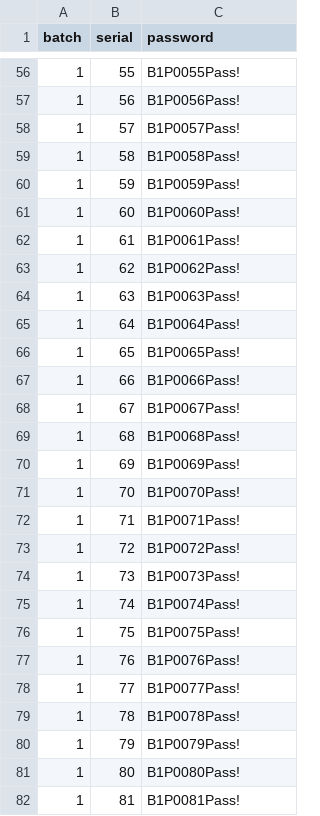
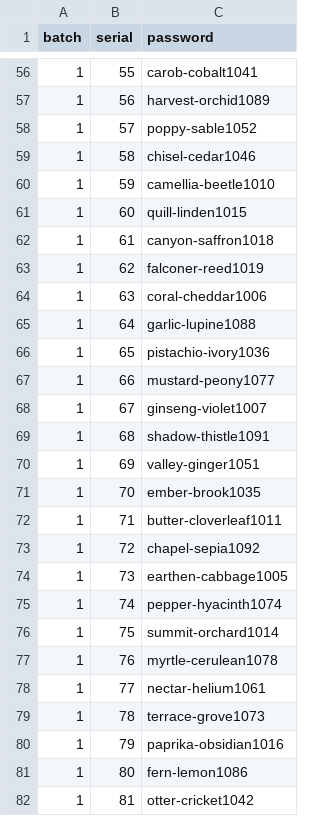
Before and after one commit to dennistrue/main-hub-production, a CSV file: bin/passwords.csv, drawn as a sheet; only a part is shown, gaps mark what is left out; the diff covers the shown part only.

Commit message:
New passwords

```diff
--- a/bin/passwords.csv
+++ b/bin/passwords.csv
@@ -56,27 +56,27 @@ batch,serial,password
-1,55,B1P0055Pass!
-1,56,B1P0056Pass!
-1,57,B1P0057Pass!
-1,58,B1P0058Pass!
-1,59,B1P0059Pass!
-1,60,B1P0060Pass!
-1,61,B1P0061Pass!
-1,62,B1P0062Pass!
-1,63,B1P0063Pass!
-1,64,B1P0064Pass!
-1,65,B1P0065Pass!
-1,66,B1P0066Pass!
-1,67,B1P0067Pass!
-1,68,B1P0068Pass!
-1,69,B1P0069Pass!
-1,70,B1P0070Pass!
-1,71,B1P0071Pass!
-1,72,B1P0072Pass!
-1,73,B1P0073Pass!
-1,74,B1P0074Pass!
-1,75,B1P0075Pass!
-1,76,B1P0076Pass!
-1,77,B1P0077Pass!
-1,78,B1P0078Pass!
-1,79,B1P0079Pass!
-1,80,B1P0080Pass!
-1,81,B1P0081Pass!
+1,55,carob-cobalt1041
+1,56,harvest-orchid1089
+1,57,poppy-sable1052
+1,58,chisel-cedar1046
+1,59,camellia-beetle1010
+1,60,quill-linden1015
+1,61,canyon-saffron1018
+1,62,falconer-reed1019
+1,63,coral-cheddar1006
+1,64,garlic-lupine1088
+1,65,pistachio-ivory1036
+1,66,mustard-peony1077
+1,67,ginseng-violet1007
+1,68,shadow-thistle1091
+1,69,valley-ginger1051
+1,70,ember-brook1035
+1,71,butter-cloverleaf1011
+1,72,chapel-sepia1092
+1,73,earthen-cabbage1005
+1,74,pepper-hyacinth1074
+1,75,summit-orchard1014
+1,76,myrtle-cerulean1078
+1,77,nectar-helium1061
+1,78,terrace-grove1073
+1,79,paprika-obsidian1016
+1,80,fern-lemon1086
+1,81,otter-cricket1042
```
Also changed, not shown: 73 edited cells elsewhere in this file, 3 other files.
